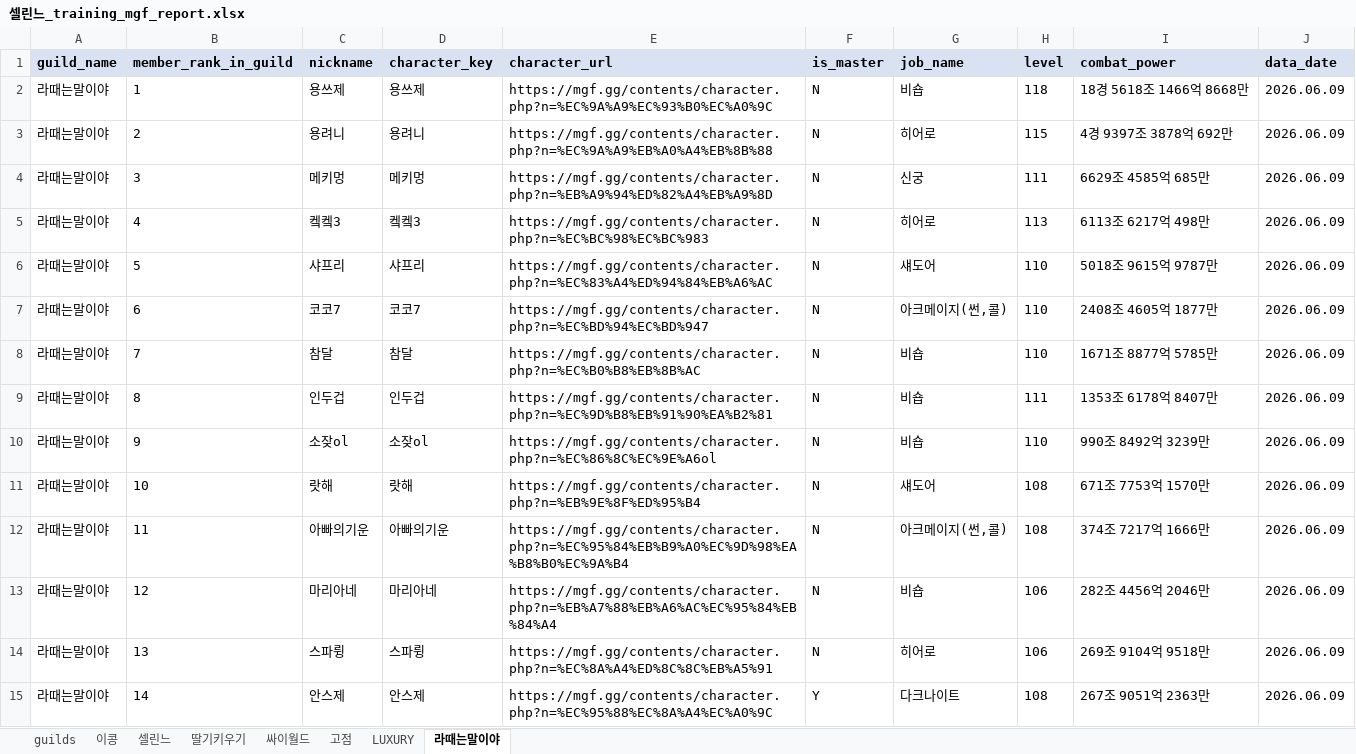
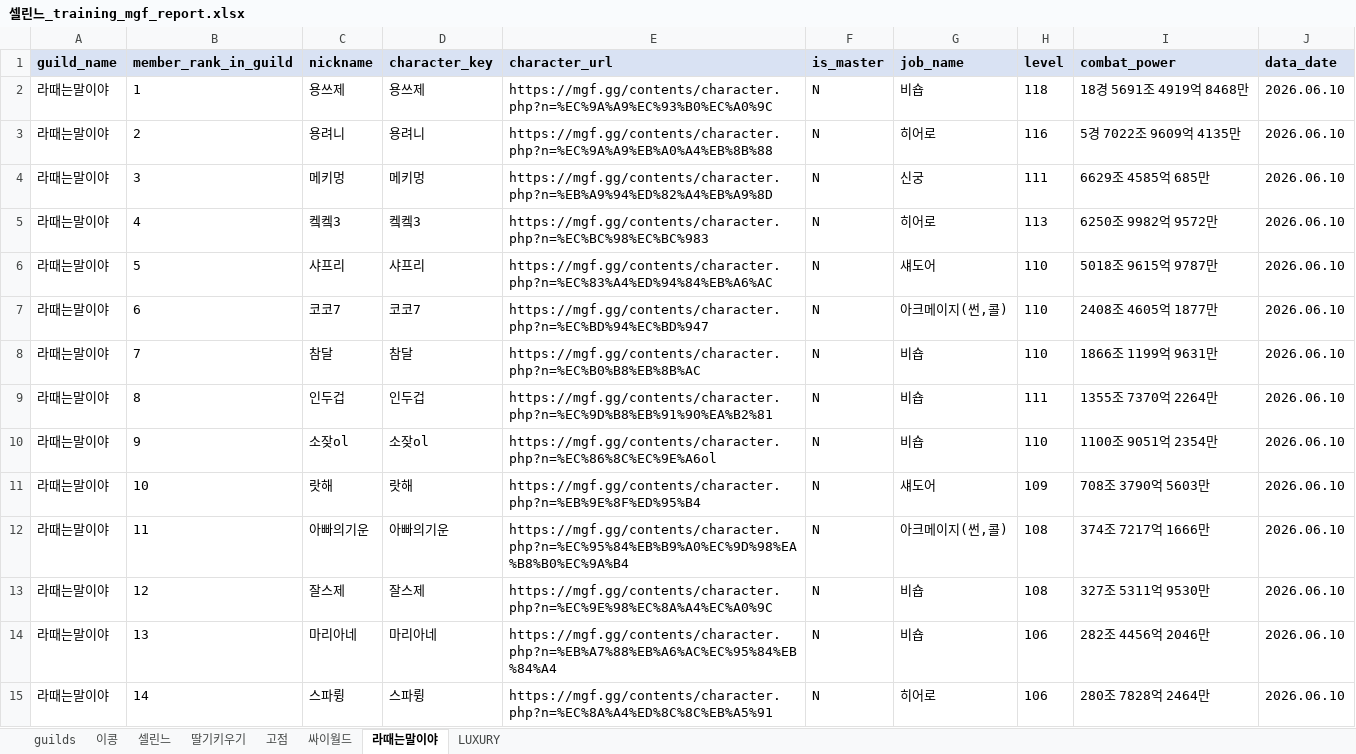
Before and after one commit to pogas/mgf_guild_match, an Excel workbook: reports/셀린느/셀린느_training_mgf_report.xlsx, sheet 라때는말이야, drawn as a sheet; only a part is shown; values as stored, in another font and other column widths than the file's, no borders; the diff covers the shown part only; the diff names each change by its address in the sheet, - before the commit and + after, or states it on an @@ line.

```diff
--- a/reports/셀린느/셀린느_training_mgf_report.xlsx (sheet 라때는말이야)
+++ b/reports/셀린느/셀린느_training_mgf_report.xlsx (sheet 라때는말이야)
@@ sheet tab order changed: guilds | 이콩 | 셀린느 | 딸기키우기 | 고점 | 싸이월드 | 라때는말이야 | LUXURY @@
-I2 (combat_power): 18경 5618조 1466억 8668만
+I2 (combat_power): 18경 5691조 4919억 8468만
-J2:J15 (data_date): 2026.06.09
+J2:J15 (data_date): 2026.06.10
-H3 (level): 115
+H3 (level): 116
-I3 (combat_power): 4경 9397조 3878억 692만
+I3 (combat_power): 5경 7022조 9609억 4135만
-I5 (combat_power): 6113조 6217억 498만
+I5 (combat_power): 6250조 9982억 9572만
-I8 (combat_power): 1671조 8877억 5785만
+I8 (combat_power): 1866조 1199억 9631만
-I9 (combat_power): 1353조 6178억 8407만
+I9 (combat_power): 1355조 7370억 2264만
-I10 (combat_power): 990조 8492억 3239만
+I10 (combat_power): 1100조 9051억 2354만
-H11 (level): 108
+H11 (level): 109
-I11 (combat_power): 671조 7753억 1570만
+I11 (combat_power): 708조 3790억 5603만
-C13 (nickname): 마리아네
+C13 (nickname): 잘스제
-D13 (character_key): 마리아네
+D13 (character_key): 잘스제
-E13 (character_url): https://mgf.gg/contents/character.php?n=%EB%A7%88%EB%A6%AC%EC%95%84%EB%84%A4
+E13 (character_url): https://mgf.gg/contents/character.php?n=%EC%9E%98%EC%8A%A4%EC%A0%9C
-H13 (level): 106
+H13 (level): 108
-I13 (combat_power): 282조 4456억 2046만
+I13 (combat_power): 327조 5311억 9530만
-C14 (nickname): 스파륑
+C14 (nickname): 마리아네
-D14 (character_key): 스파륑
+D14 (character_key): 마리아네
-E14 (character_url): https://mgf.gg/contents/character.php?n=%EC%8A%A4%ED%8C%8C%EB%A5%91
+E14 (character_url): https://mgf.gg/contents/character.php?n=%EB%A7%88%EB%A6%AC%EC%95%84%EB%84%A4
-G14 (job_name): 히어로
+G14 (job_name): 비숍
-I14 (combat_power): 269조 9104억 9518만
+I14 (combat_power): 282조 4456억 2046만
-C15 (nickname): 안스제
+C15 (nickname): 스파륑
-D15 (character_key): 안스제
+D15 (character_key): 스파륑
-E15 (character_url): https://mgf.gg/contents/character.php?n=%EC%95%88%EC%8A%A4%EC%A0%9C
+E15 (character_url): https://mgf.gg/contents/character.php?n=%EC%8A%A4%ED%8C%8C%EB%A5%91
-F15 (is_master): Y
+F15 (is_master): N
-G15 (job_name): 다크나이트
+G15 (job_name): 히어로
-H15 (level): 108
+H15 (level): 106
-I15 (combat_power): 267조 9051억 2363만
+I15 (combat_power): 280조 7828억 2464만
```
Also changed, not shown: 59 edited cells elsewhere in this sheet, sheet 고점, sheet 싸이월드, sheet 딸기키우기, sheet LUXURY, sheet guilds, sheet 이콩, 1 more sheet, reports/빅딜/빅딜_league_mgf_report.xlsx, reports/빅딜/빅딜_training_mgf_report.xlsx, 19 other files.
